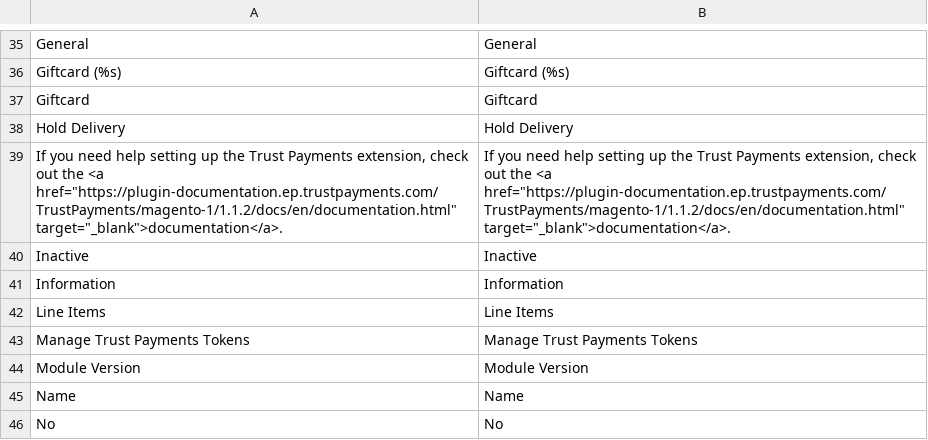
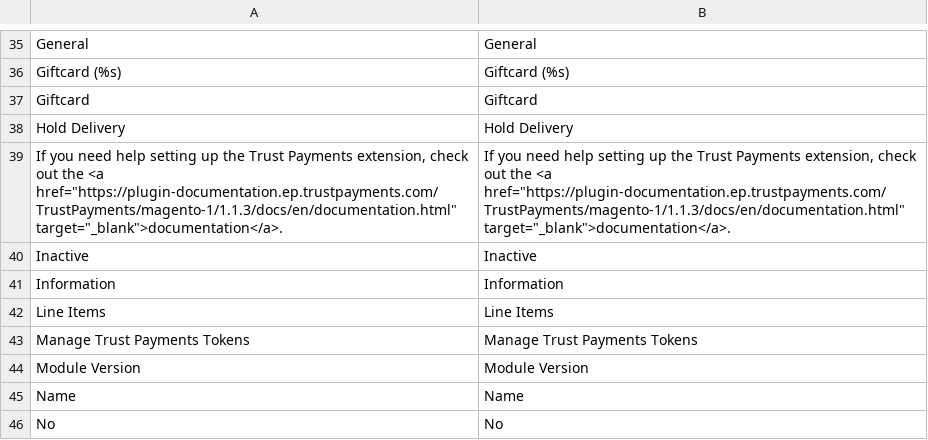
Before and after one commit to TrustPayments/magento-1, a CSV file: app/locale/en_US/TrustPayments_Payment.csv, drawn as a sheet; only a part is shown, gaps mark what is left out.

```diff
--- a/app/locale/en_US/TrustPayments_Payment.csv
+++ b/app/locale/en_US/TrustPayments_Payment.csv
@@ -38,3 +38,3 @@
 "Hold Delivery","Hold Delivery"
-"If you need help setting up the Trust Payments extension, check out the <a href=""https://plugin-documentation.ep.trustpayments.com/TrustPayments/magento-1/1.1.2/docs/en/documentation.html"" target=""_blank"">documentation</a>.","If you need help setting up the Trust Payments extension, check out the <a href=""https://plugin-documentation.ep.trustpayments.com/TrustPayments/magento-1/1.1.2/docs/en/documentation.html"" target=""_blank"">documentation</a>."
+"If you need help setting up the Trust Payments extension, check out the <a href=""https://plugin-documentation.ep.trustpayments.com/TrustPayments/magento-1/1.1.3/docs/en/documentation.html"" target=""_blank"">documentation</a>.","If you need help setting up the Trust Payments extension, check out the <a href=""https://plugin-documentation.ep.trustpayments.com/TrustPayments/magento-1/1.1.3/docs/en/documentation.html"" target=""_blank"">documentation</a>."
 "Inactive","Inactive"
```
Also changed, not shown: app/locale/de_DE/TrustPayments_Payment.csv, 5 other files.
